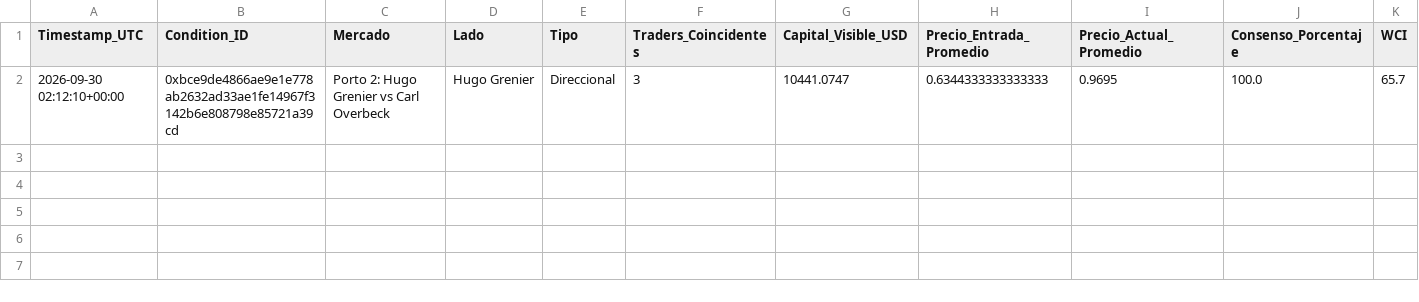
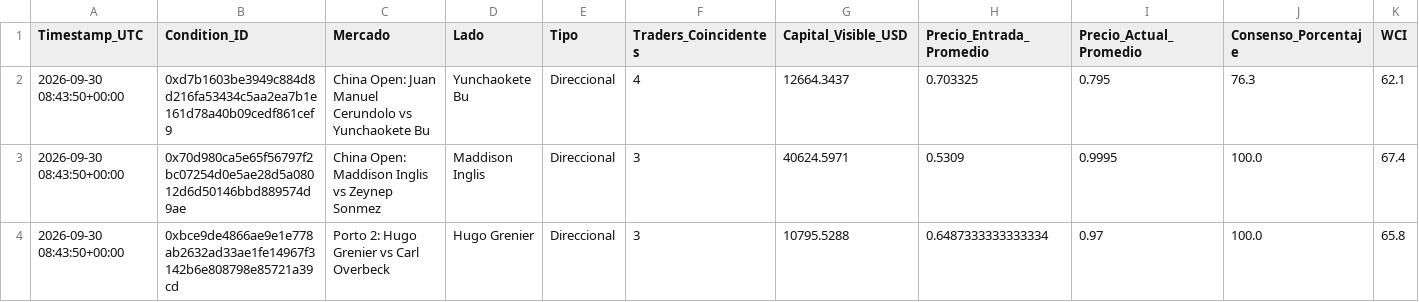
Before and after one commit to mndz-06/WhaleSportsAI, a CSV file: early_entry_signals.csv, drawn as a sheet; only a part is shown; removed rows and columns are numbered as before the commit, all else as after; rows hold the shown columns only; the diff names each change by its address in the sheet, - before the commit and + after, or states it on an @@ line.

```diff
--- a/early_entry_signals.csv
+++ b/early_entry_signals.csv
-row 2: 2026-09-30 02:12:10+00:00 | 0xbce9de4866ae9e1e778ab2632ad33ae1fe14967f3142b6e808798e85721a39cd | Porto 2: Hugo Grenier vs Carl Overbeck | Hugo Grenier | Direccional | 3 | 10441.0747 | 0.6344333333333333 | 0.9695 | 100.0 | 65.7
+row 2: 2026-09-30 08:43:50+00:00 | 0xd7b1603be3949c884d8d216fa53434c5aa2ea7b1e161d78a40b09cedf861cef9 | China Open: Juan Manuel Cerundolo vs Yunchaokete Bu | Yunchaokete Bu | Direccional | 4 | 12664.3437 | 0.703325 | 0.795 | 76.3 | 62.1
+row 3: 2026-09-30 08:43:50+00:00 | 0x70d980ca5e65f56797f2bc07254d0e5ae28d5a08012d6d50146bbd889574d9ae | China Open: Maddison Inglis vs Zeynep Sonmez | Maddison Inglis | Direccional | 3 | 40624.5971 | 0.5309 | 0.9995 | 100.0 | 67.4
+row 4: 2026-09-30 08:43:50+00:00 | 0xbce9de4866ae9e1e778ab2632ad33ae1fe14967f3142b6e808798e85721a39cd | Porto 2: Hugo Grenier vs Carl Overbeck | Hugo Grenier | Direccional | 3 | 10795.5288 | 0.6487333333333334 | 0.97 | 100.0 | 65.8
```
Also changed, not shown: top_50_sports_traders.csv, 2 other files.
